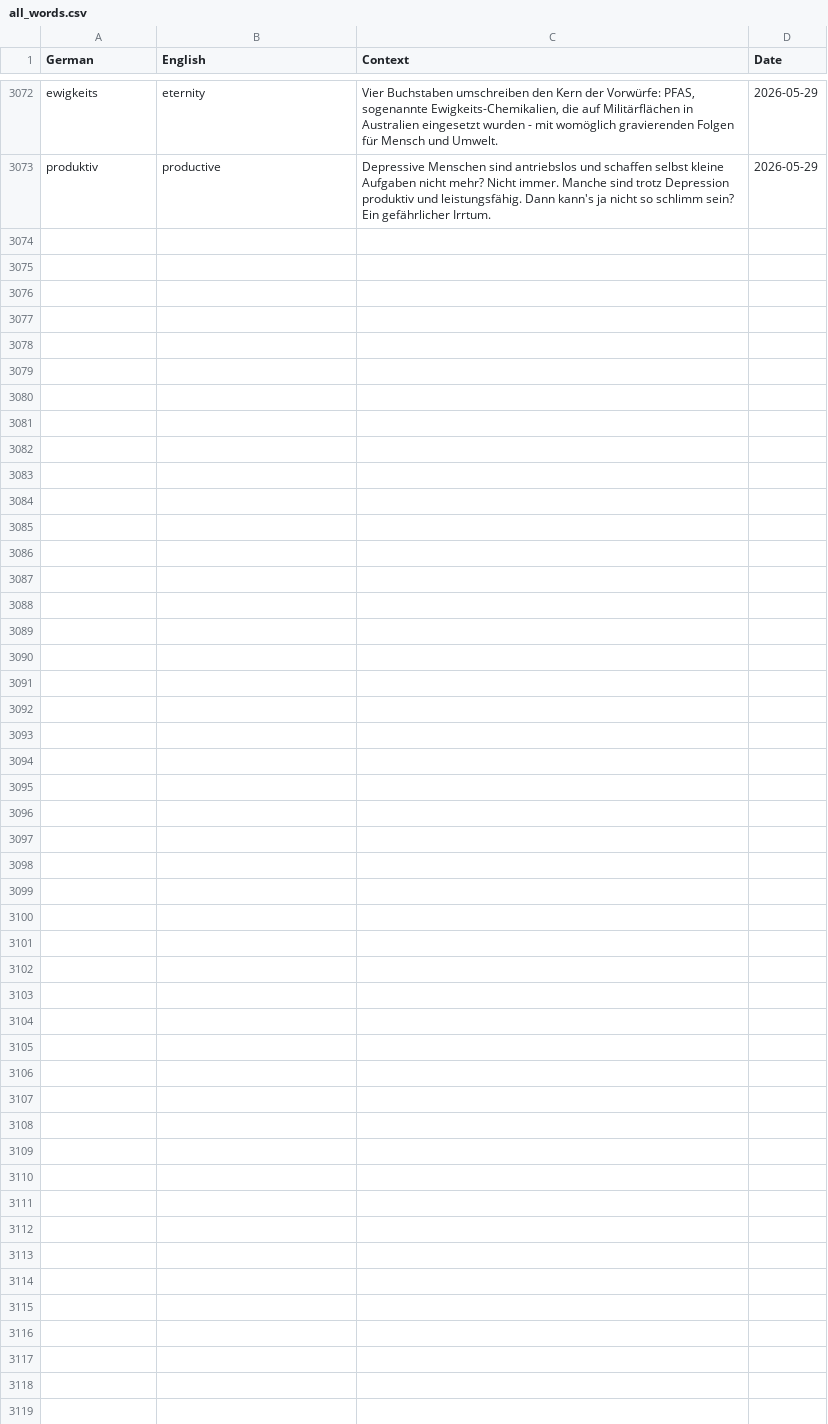
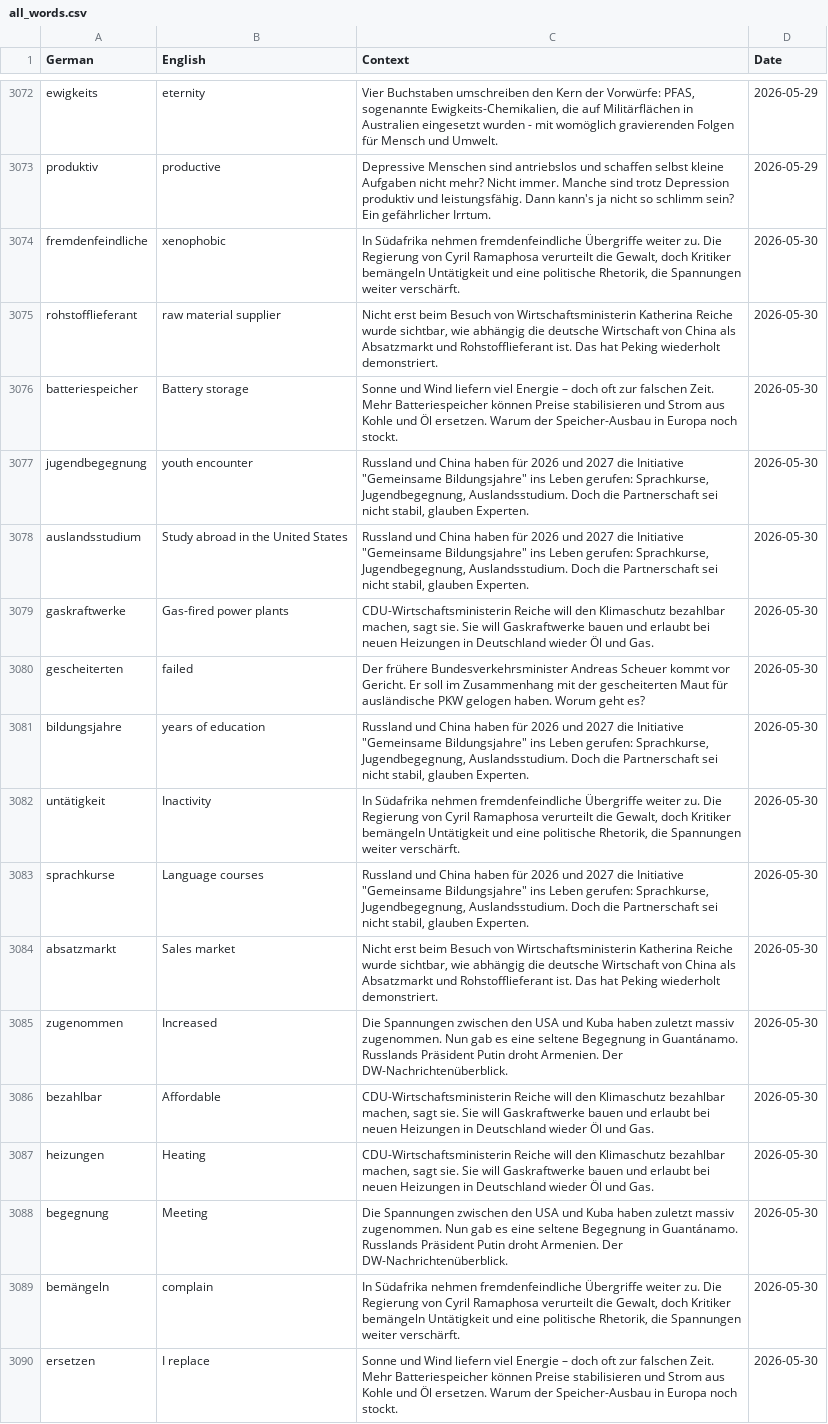
Before and after one commit to SeifElSayaad/German-Word-Pipeline, a CSV file: data/output/all_words.csv, drawn as a sheet; only a part is shown, gaps mark what is left out; the diff names each change by its address in the sheet, - before the commit and + after, or states it on an @@ line.

```diff
--- a/data/output/all_words.csv
+++ b/data/output/all_words.csv
+row 3074: fremdenfeindliche | xenophobic | In Südafrika nehmen fremdenfeindliche Übergriffe weiter zu. Die Regierung von Cyril Ramaphosa verurteilt die Gewalt, doch Kritiker bemängeln Untätigkeit und eine politische Rhetorik, die Spannungen weiter verschärft. | 2026-05-30
+row 3075: rohstofflieferant | raw material supplier | Nicht erst beim Besuch von Wirtschaftsministerin Katherina Reiche wurde sichtbar, wie abhängig die deutsche Wirtschaft von China als Absatzmarkt und Rohstofflieferant ist. Das hat Peking wiederholt demonstriert. | 2026-05-30
+row 3076: batteriespeicher | Battery storage | Sonne und Wind liefern viel Energie – doch oft zur falschen Zeit. Mehr Batteriespeicher können Preise stabilisieren und Strom aus Kohle und Öl ersetzen. Warum der Speicher-Ausbau in Europa noch stockt. | 2026-05-30
+row 3077: jugendbegegnung | youth encounter | Russland und China haben für 2026 und 2027 die Initiative "Gemeinsame Bildungsjahre" ins Leben gerufen: Sprachkurse, Jugendbegegnung, Auslandsstudium. Doch die Partnerschaft sei nicht stabil, glauben Experten. | 2026-05-30
+row 3078: auslandsstudium | Study abroad in the United States | Russland und China haben für 2026 und 2027 die Initiative "Gemeinsame Bildungsjahre" ins Leben gerufen: Sprachkurse, Jugendbegegnung, Auslandsstudium. Doch die Partnerschaft sei nicht stabil, glauben Experten. | 2026-05-30
+row 3079: gaskraftwerke | Gas-fired power plants | CDU-Wirtschaftsministerin Reiche will den Klimaschutz bezahlbar machen, sagt sie. Sie will Gaskraftwerke bauen und erlaubt bei neuen Heizungen in Deutschland wieder Öl und Gas. | 2026-05-30
+row 3080: gescheiterten | failed | Der frühere Bundesverkehrsminister Andreas Scheuer kommt vor Gericht. Er soll im Zusammenhang mit der gescheiterten Maut für ausländische PKW gelogen haben. Worum geht es? | 2026-05-30
+row 3081: bildungsjahre | years of education | Russland und China haben für 2026 und 2027 die Initiative "Gemeinsame Bildungsjahre" ins Leben gerufen: Sprachkurse, Jugendbegegnung, Auslandsstudium. Doch die Partnerschaft sei nicht stabil, glauben Experten. | 2026-05-30
+row 3082: untätigkeit | Inactivity | In Südafrika nehmen fremdenfeindliche Übergriffe weiter zu. Die Regierung von Cyril Ramaphosa verurteilt die Gewalt, doch Kritiker bemängeln Untätigkeit und eine politische Rhetorik, die Spannungen weiter verschärft. | 2026-05-30
+row 3083: sprachkurse | Language courses | Russland und China haben für 2026 und 2027 die Initiative "Gemeinsame Bildungsjahre" ins Leben gerufen: Sprachkurse, Jugendbegegnung, Auslandsstudium. Doch die Partnerschaft sei nicht stabil, glauben Experten. | 2026-05-30
+row 3084: absatzmarkt | Sales market | Nicht erst beim Besuch von Wirtschaftsministerin Katherina Reiche wurde sichtbar, wie abhängig die deutsche Wirtschaft von China als Absatzmarkt und Rohstofflieferant ist. Das hat Peking wiederholt demonstriert. | 2026-05-30
+row 3085: zugenommen | Increased | Die Spannungen zwischen den USA und Kuba haben zuletzt massiv zugenommen. Nun gab es eine seltene Begegnung in Guantánamo. Russlands Präsident Putin droht Armenien. Der DW-Nachrichtenüberblick. | 2026-05-30
+row 3086: bezahlbar | Affordable | CDU-Wirtschaftsministerin Reiche will den Klimaschutz bezahlbar machen, sagt sie. Sie will Gaskraftwerke bauen und erlaubt bei neuen Heizungen in Deutschland wieder Öl und Gas. | 2026-05-30
+row 3087: heizungen | Heating | CDU-Wirtschaftsministerin Reiche will den Klimaschutz bezahlbar machen, sagt sie. Sie will Gaskraftwerke bauen und erlaubt bei neuen Heizungen in Deutschland wieder Öl und Gas. | 2026-05-30
+row 3088: begegnung | Meeting | Die Spannungen zwischen den USA und Kuba haben zuletzt massiv zugenommen. Nun gab es eine seltene Begegnung in Guantánamo. Russlands Präsident Putin droht Armenien. Der DW-Nachrichtenüberblick. | 2026-05-30
+row 3089: bemängeln | complain | In Südafrika nehmen fremdenfeindliche Übergriffe weiter zu. Die Regierung von Cyril Ramaphosa verurteilt die Gewalt, doch Kritiker bemängeln Untätigkeit und eine politische Rhetorik, die Spannungen weiter verschärft. | 2026-05-30
+row 3090: ersetzen | I replace | Sonne und Wind liefern viel Energie – doch oft zur falschen Zeit. Mehr Batteriespeicher können Preise stabilisieren und Strom aus Kohle und Öl ersetzen. Warum der Speicher-Ausbau in Europa noch stockt. | 2026-05-30
```
Also changed, not shown: 1 other file.
